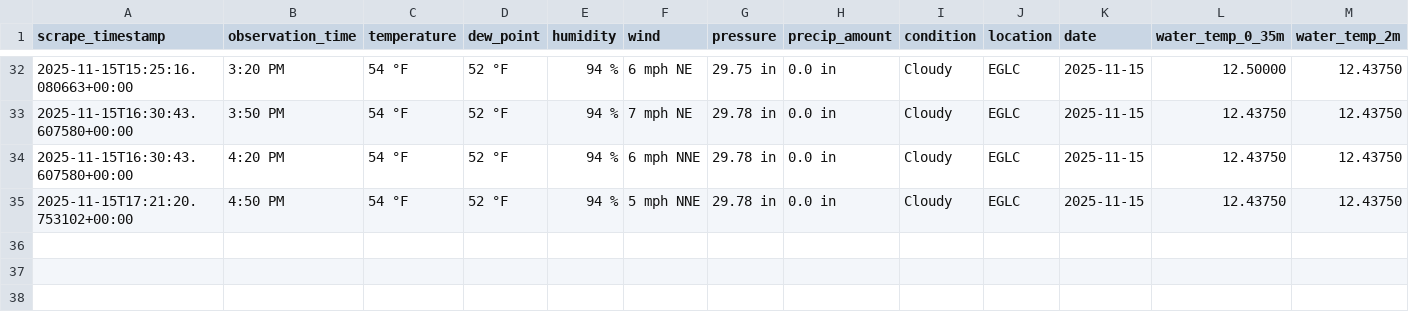
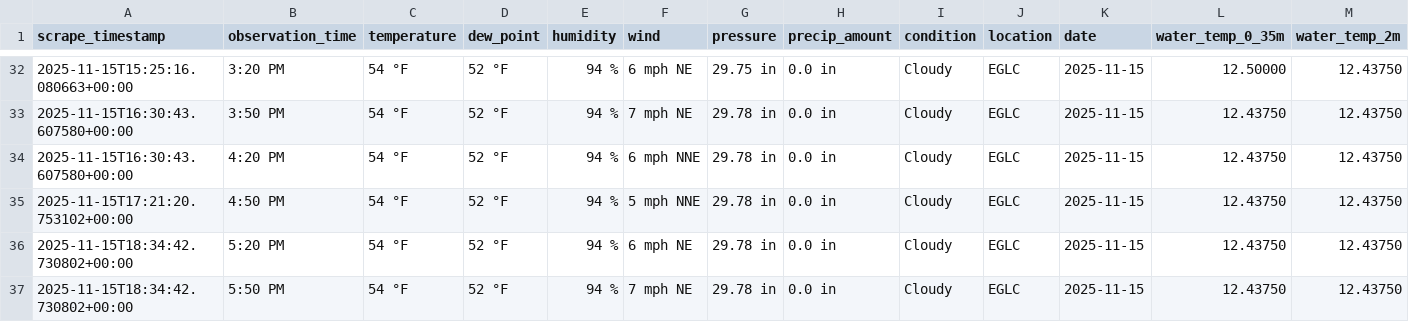
Before and after one commit to Yuxuan-Wu/weather-training-data, a CSV file: data/actual/actual_EGLC_2025-11-15.csv, drawn as a sheet; only a part is shown, gaps mark what is left out; rows hold the shown columns only; the diff names each change by its address in the sheet, - before the commit and + after, or states it on an @@ line.

```diff
--- a/data/actual/actual_EGLC_2025-11-15.csv
+++ b/data/actual/actual_EGLC_2025-11-15.csv
+row 36: 2025-11-15T18:34:42.730802+00:00 | 5:20 PM | 54 °F | 52 °F | 94 % | 6 mph NE | 29.78 in | 0.0 in | Cloudy | EGLC | 2025-11-15 | 12.43750 | 12.43750
+row 37: 2025-11-15T18:34:42.730802+00:00 | 5:50 PM | 54 °F | 52 °F | 94 % | 7 mph NE | 29.78 in | 0.0 in | Cloudy | EGLC | 2025-11-15 | 12.43750 | 12.43750
```
